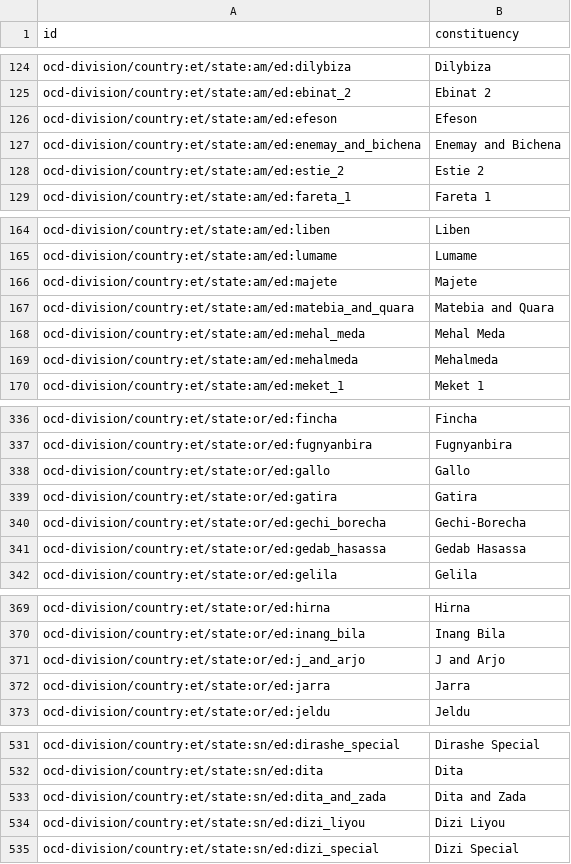
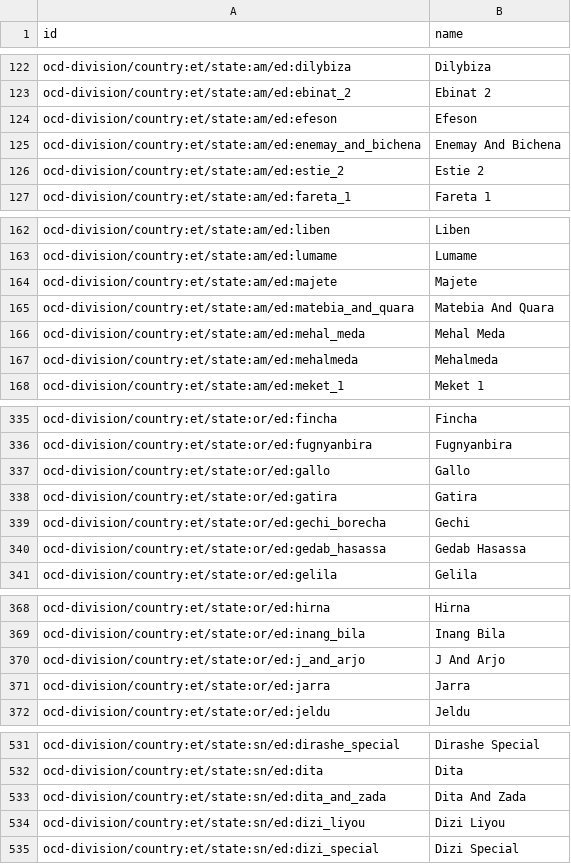
Before and after one commit to CodeForAfrica/ocd-division-ids, a CSV file: identifiers/country-et.csv, drawn as a sheet; only a part is shown, gaps mark what is left out; the diff covers the shown part only.

Commit message:
add country name  and update Amba district

```diff
--- a/identifiers/country-et.csv
+++ b/identifiers/country-et.csv
@@ -1 +1 @@
-id,constituency
+id,name
@@ -126,3 +124,3 @@ ocd-division/country:et/state:am/ed:ebinat_2,Ebinat 2
 ocd-division/country:et/state:am/ed:efeson,Efeson
-ocd-division/country:et/state:am/ed:enemay_and_bichena,Enemay and Bichena
+ocd-division/country:et/state:am/ed:enemay_and_bichena,Enemay And Bichena
 ocd-division/country:et/state:am/ed:estie_2,Estie 2
@@ -166,3 +164,3 @@ ocd-division/country:et/state:am/ed:lumame,Lumame
 ocd-division/country:et/state:am/ed:majete,Majete
-ocd-division/country:et/state:am/ed:matebia_and_quara,Matebia and Quara
+ocd-division/country:et/state:am/ed:matebia_and_quara,Matebia And Quara
 ocd-division/country:et/state:am/ed:mehal_meda,Mehal Meda
@@ -339,3 +338,3 @@ ocd-division/country:et/state:or/ed:gallo,Gallo
 ocd-division/country:et/state:or/ed:gatira,Gatira
-ocd-division/country:et/state:or/ed:gechi_borecha,Gechi-Borecha
+ocd-division/country:et/state:or/ed:gechi_borecha,Gechi
 ocd-division/country:et/state:or/ed:gedab_hasassa,Gedab Hasassa
@@ -370,3 +369,3 @@ ocd-division/country:et/state:or/ed:hirna,Hirna
 ocd-division/country:et/state:or/ed:inang_bila,Inang Bila
-ocd-division/country:et/state:or/ed:j_and_arjo,J and Arjo
+ocd-division/country:et/state:or/ed:j_and_arjo,J And Arjo
 ocd-division/country:et/state:or/ed:jarra,Jarra
@@ -532,3 +532,3 @@ ocd-division/country:et/state:sn/ed:dirashe_special,Dirashe Special
 ocd-division/country:et/state:sn/ed:dita,Dita
-ocd-division/country:et/state:sn/ed:dita_and_zada,Dita and Zada
+ocd-division/country:et/state:sn/ed:dita_and_zada,Dita And Zada
 ocd-division/country:et/state:sn/ed:dizi_liyou,Dizi Liyou
```
Also changed, not shown: 4 added rows, 2 removed rows, 11 moved rows and 27 edited cells elsewhere in this file.
